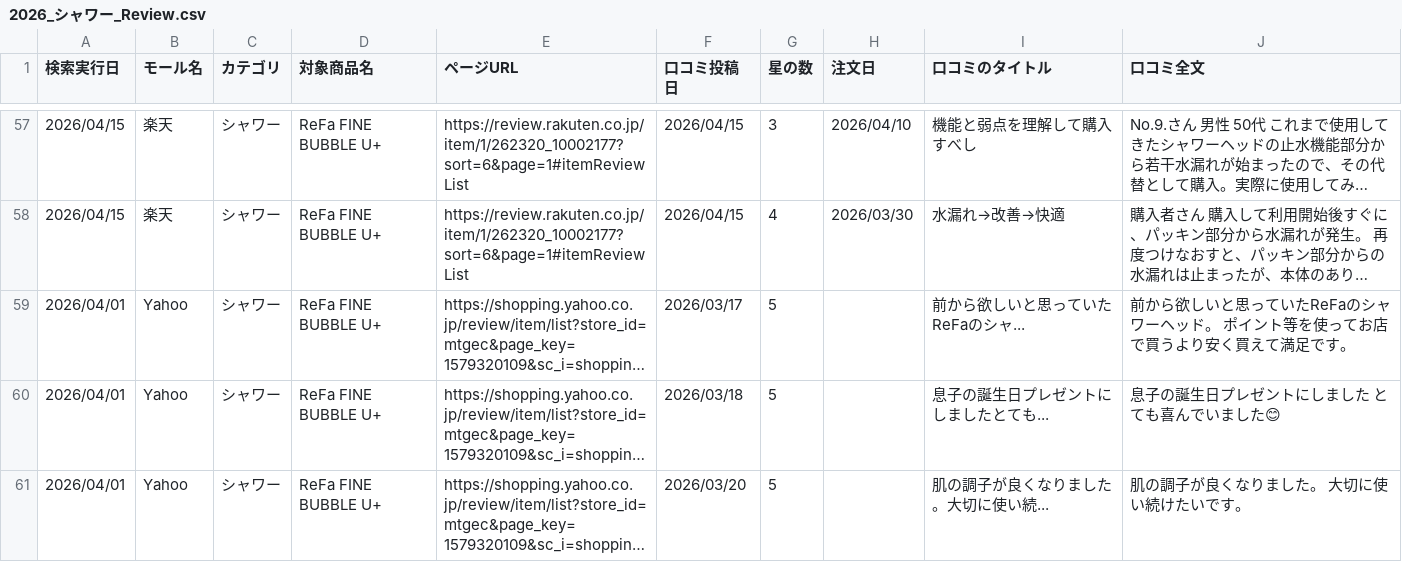
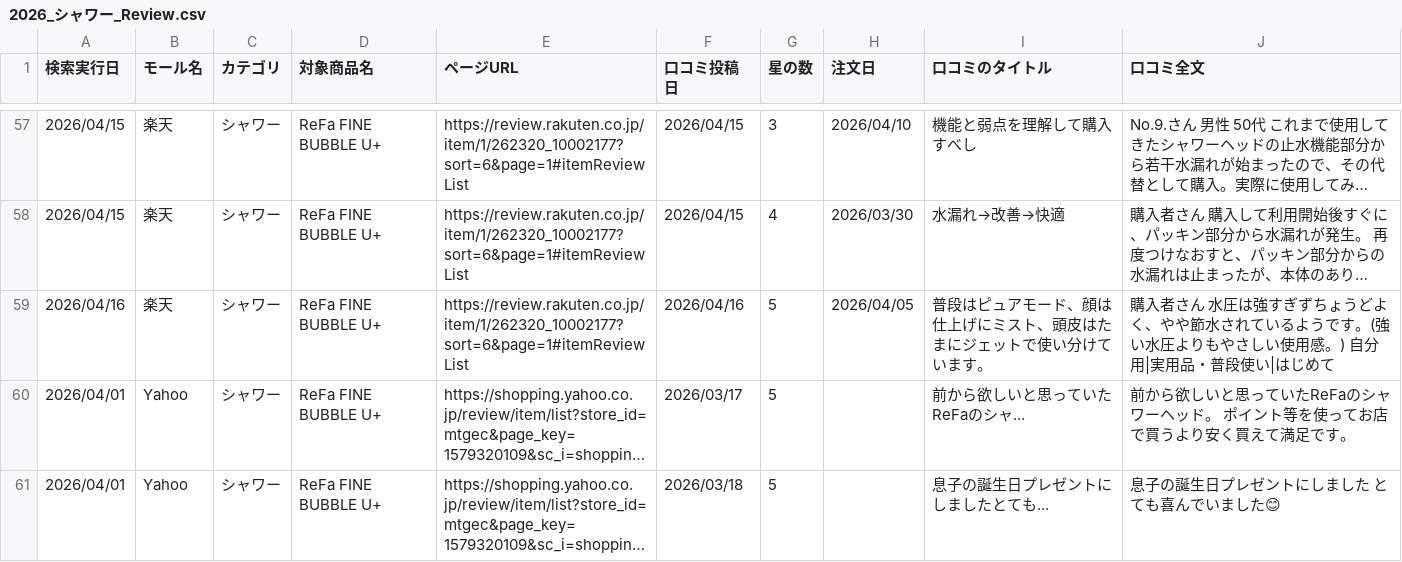
Before and after one commit to Beautech-1G/Review_scraper, a CSV file: review_csv/2026_シャワー_Review.csv, drawn as a sheet; only a part is shown, gaps mark what is left out; the shorter side is filled out with more unchanged rows; long unchanged cells end in …; the diff names each change by its address in the sheet, - before the commit and + after, or states it on an @@ line.

```diff
--- a/review_csv/2026_シャワー_Review.csv
+++ b/review_csv/2026_シャワー_Review.csv
+row 59: 2026/04/16 | 楽天 | シャワー | ReFa FINE BUBBLE U+ | https://review.rakuten.co.jp/item/1/262320_10002177?sort=6&page=1#itemReviewList | 2026/04/16 | 5 | 2026/04/05 | 普段はピュアモード、顔は仕上げにミスト、頭皮はたまにジェットで使い分けています。 | 購入者さん 水圧は強すぎずちょうどよく、やや節水されているようです。(強い水圧よりもやさしい使用感。) 自分用|実用品・普段使い|はじめて
```
